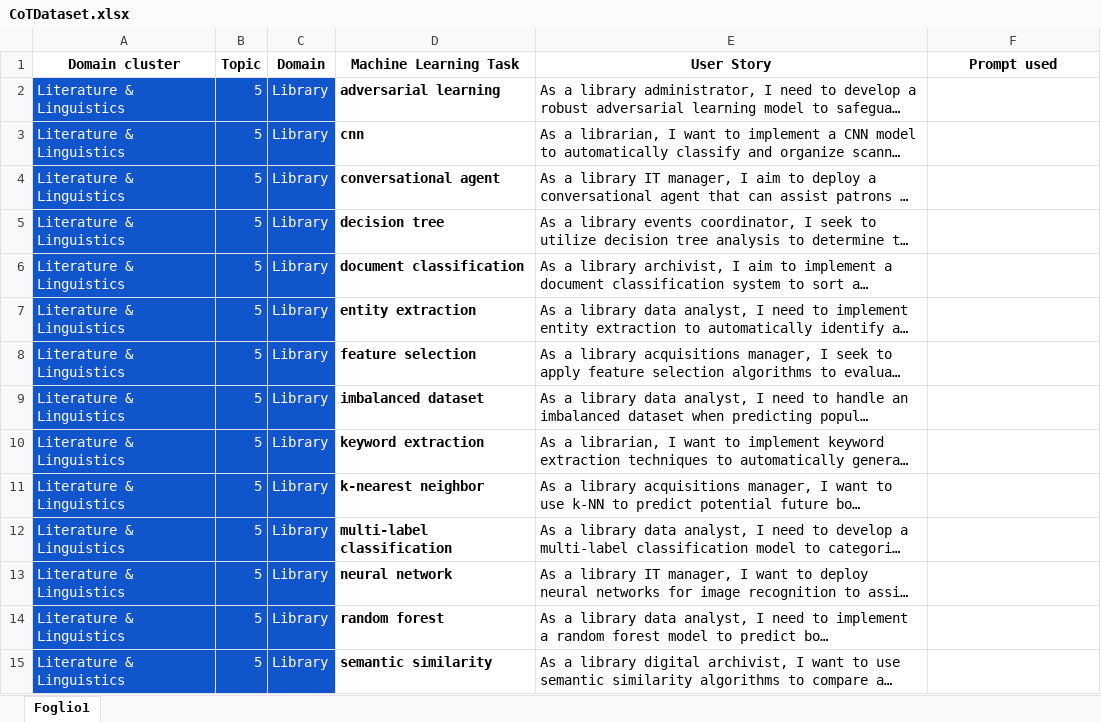
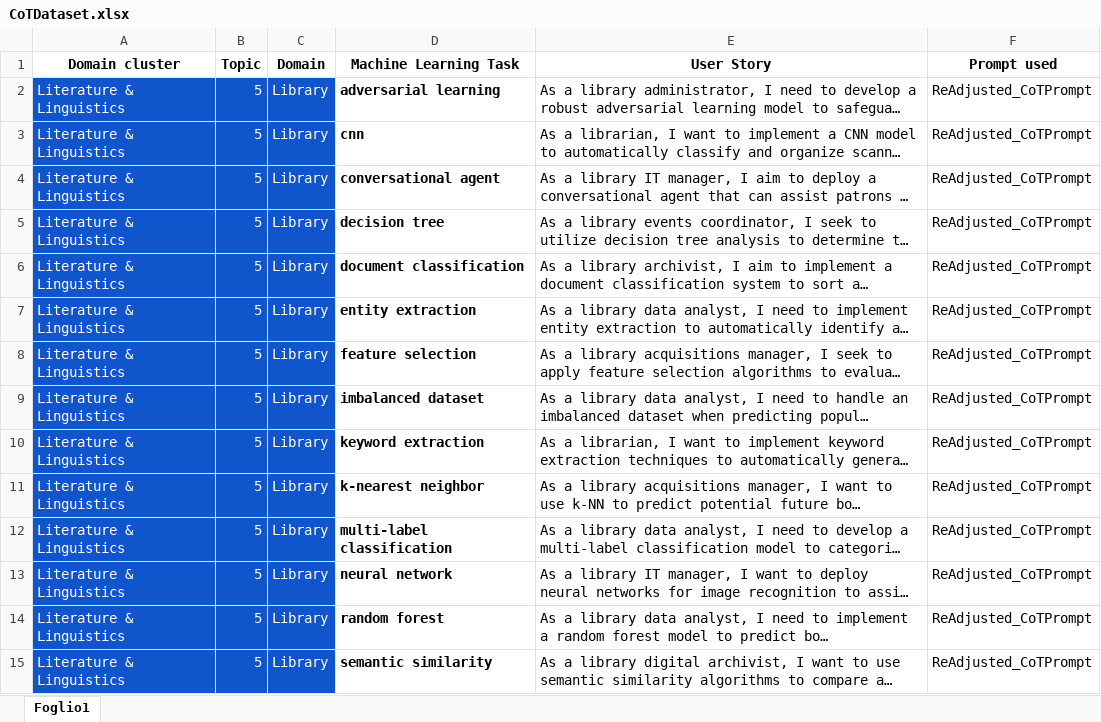
Before and after one commit to DG266/ReFair-App, an Excel workbook: refair-server/datasets/Chain-of-Thought dataset/CoTDataset.xlsx, sheet Foglio1, drawn as a sheet; only a part is shown; long unchanged cells end in …; values as stored, in another font and other column widths than the file's, no borders; the diff covers the shown part only; the diff names each change by its address in the sheet, - before the commit and + after, or states it on an @@ line.

```diff
--- a/refair-server/datasets/Chain-of-Thought dataset/CoTDataset.xlsx (sheet Foglio1)
+++ b/refair-server/datasets/Chain-of-Thought dataset/CoTDataset.xlsx (sheet Foglio1)
-F2:F15 (Prompt used): (empty)
+F2:F15 (Prompt used): ReAdjusted_CoTPrompt
```
Also changed, not shown: 20 added rows and 6 edited cells elsewhere in this sheet.
